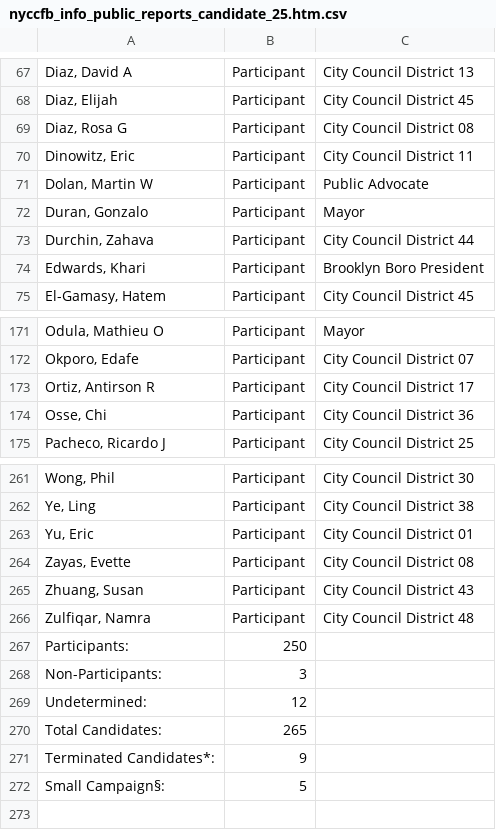
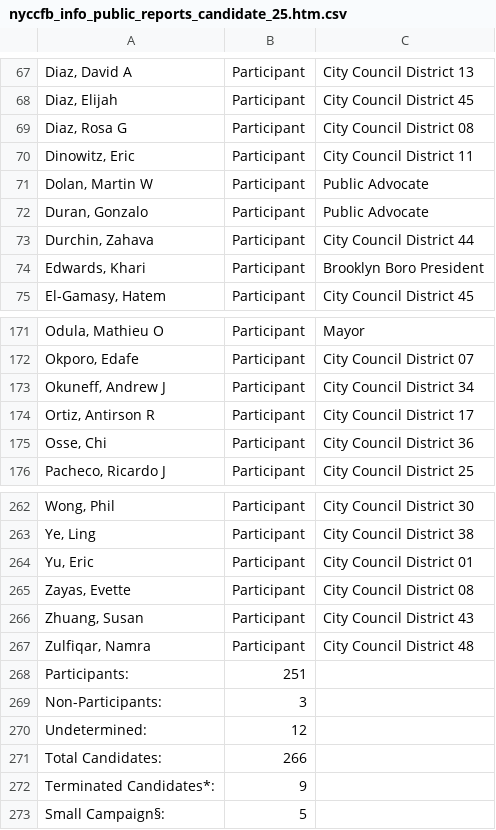
Before and after one commit to fedex1/campaign-tracker, a CSV file: nyccfb_info_public_reports_candidate_25.htm.csv, drawn as a sheet; only a part is shown, gaps mark what is left out; addresses are those after the commit; the diff names each change by its address in the sheet, - before the commit and + after, or states it on an @@ line.

```diff
--- a/nyccfb_info_public_reports_candidate_25.htm.csv
+++ b/nyccfb_info_public_reports_candidate_25.htm.csv
-C72: Mayor
+C72: Public Advocate
+row 173: Okuneff, Andrew J | Participant | City Council District 34
-B268: 250
+B268: 251
-B271: 265
+B271: 266
```
Also changed, not shown: committees.csv, nyccfb_info_public_reports_pclt_25.htm.csv, 1 other file.
